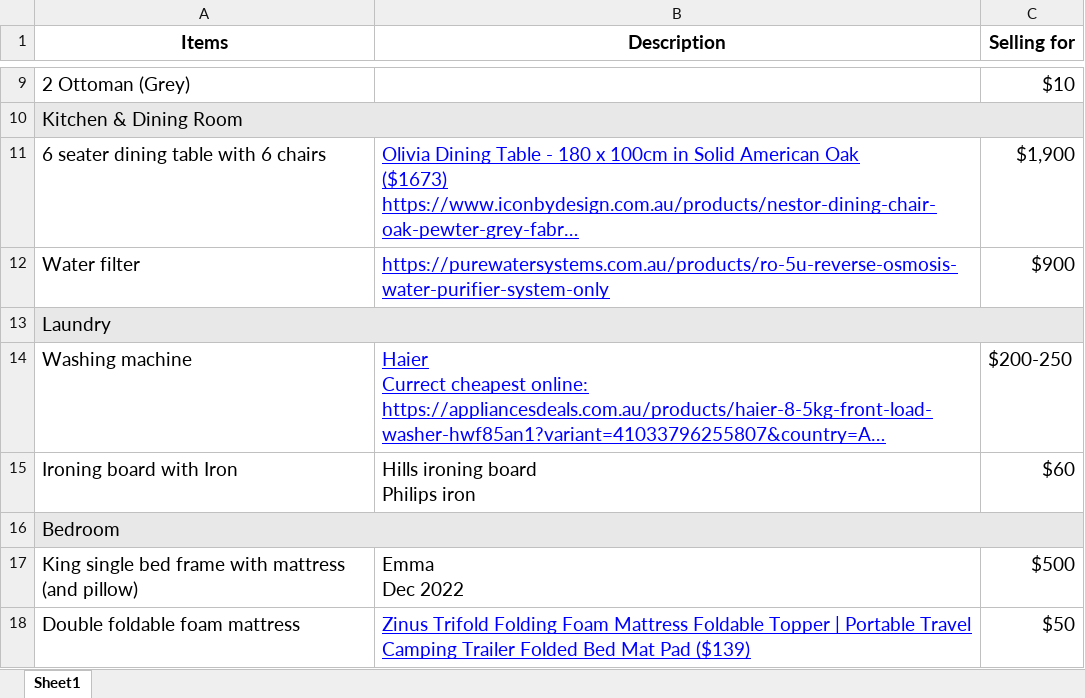
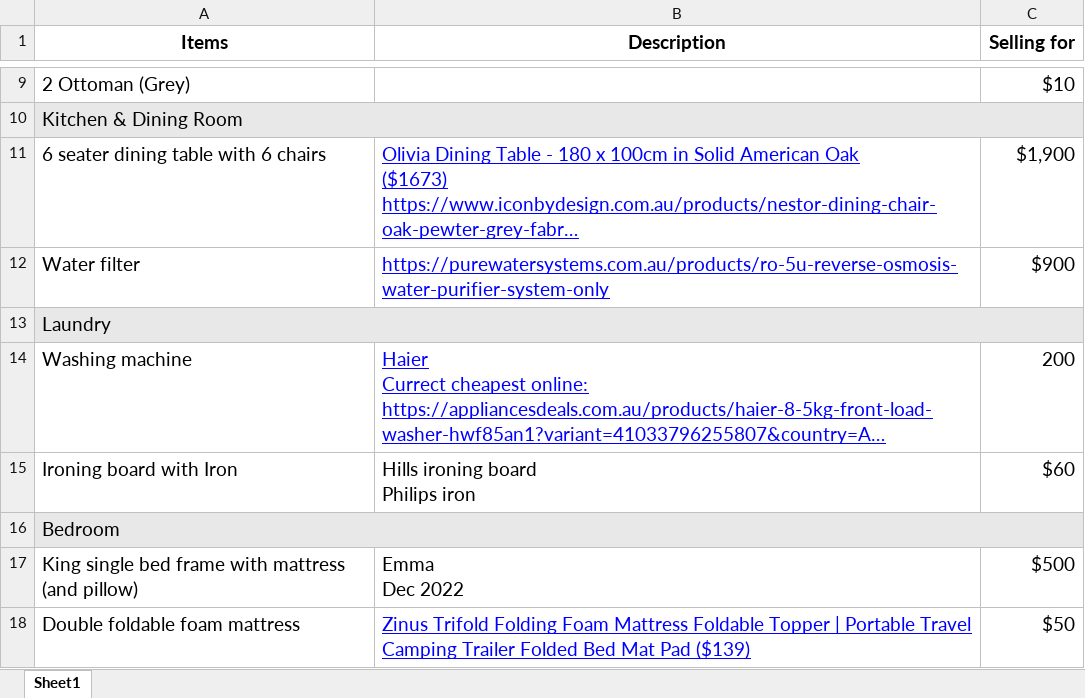
Before and after one commit to leosa-coder/moving-out-sale, an Excel workbook: Moving out sale.xlsx, sheet Sheet1, drawn as a sheet; only a part is shown, gaps mark what is left out; long unchanged cells end in …; values as stored, in another font and other column widths than the file's, no borders; charts and pictures not drawn; the diff names each change by its address in the sheet, - before the commit and + after, or states it on an @@ line.

```diff
--- a/Moving out sale.xlsx (sheet Sheet1)
+++ b/Moving out sale.xlsx (sheet Sheet1)
-C14 (Selling for): $200-250
+C14 (Selling for): 200
```
Also changed, not shown: 4 other files.
